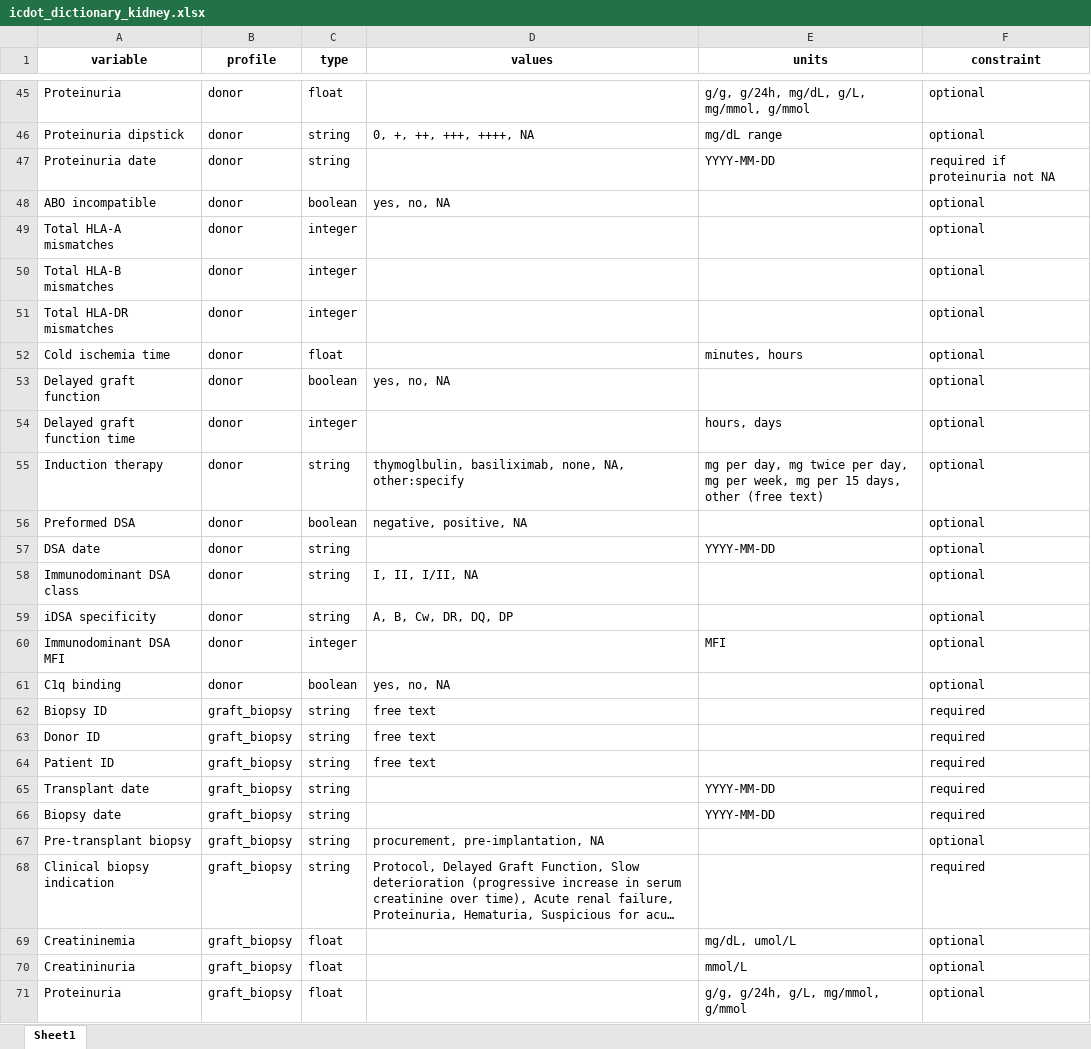
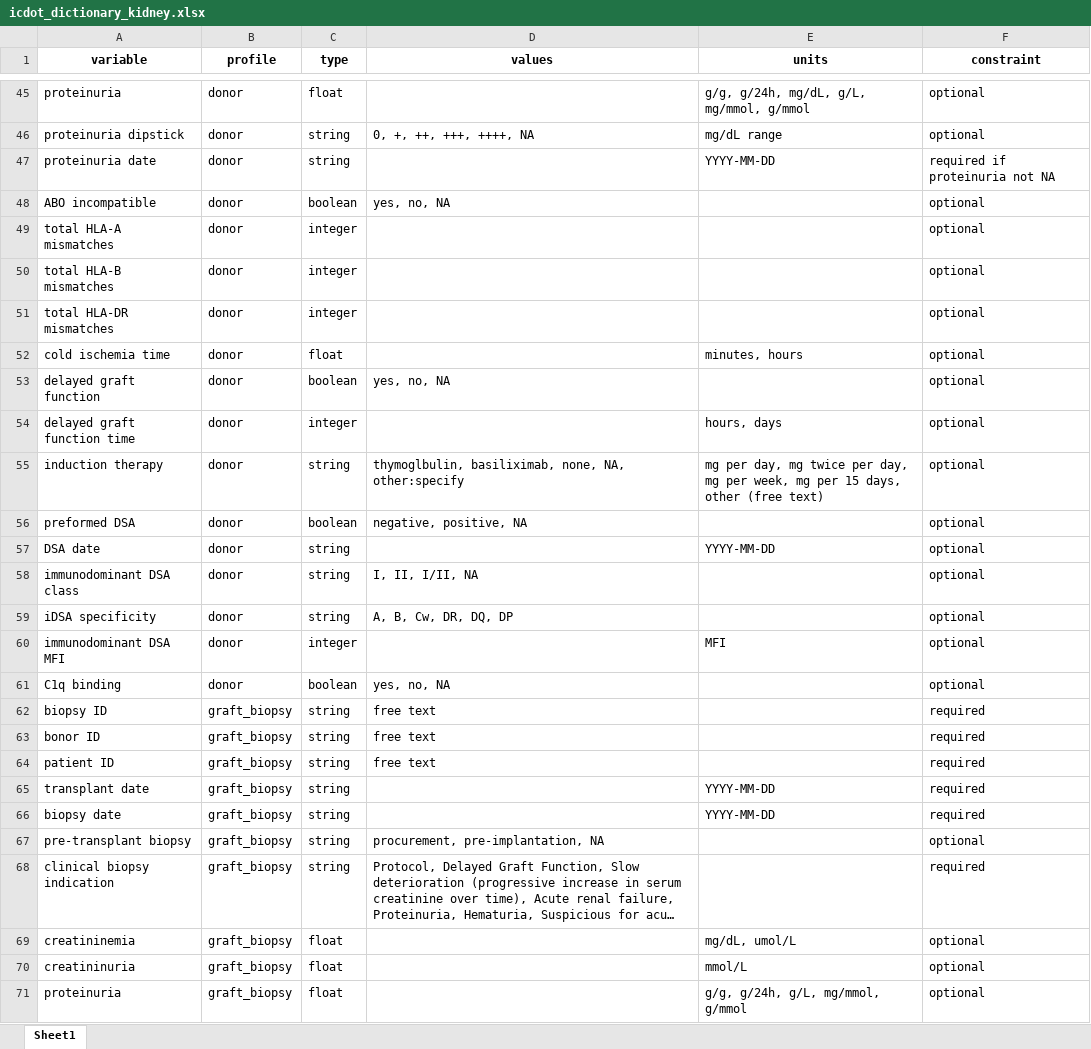
Before and after one commit to dinovski/ICDOT, an Excel workbook: aux/icdot_dictionary_kidney.xlsx, sheet Sheet1, drawn as a sheet; only a part is shown, gaps mark what is left out; long unchanged cells end in …; values as stored, in another font and other column widths than the file's, no borders; the diff covers the shown part only; the diff names each change by its address in the sheet, - before the commit and + after, or states it on an @@ line.

```diff
--- a/aux/icdot_dictionary_kidney.xlsx (sheet Sheet1)
+++ b/aux/icdot_dictionary_kidney.xlsx (sheet Sheet1)
-A45 (variable): Proteinuria
+A45 (variable): proteinuria
-A46 (variable): Proteinuria dipstick
+A46 (variable): proteinuria dipstick
-A47 (variable): Proteinuria date
+A47 (variable): proteinuria date
-A49 (variable): Total HLA-A mismatches
+A49 (variable): total HLA-A mismatches
-A50 (variable): Total HLA-B mismatches
+A50 (variable): total HLA-B mismatches
-A51 (variable): Total HLA-DR mismatches
+A51 (variable): total HLA-DR mismatches
-A52 (variable): Cold ischemia time
+A52 (variable): cold ischemia time
-A53 (variable): Delayed graft function
+A53 (variable): delayed graft function
-A54 (variable): Delayed graft function time
+A54 (variable): delayed graft function time
-A55 (variable): Induction therapy
+A55 (variable): induction therapy
-A56 (variable): Preformed DSA
+A56 (variable): preformed DSA
-A58 (variable): Immunodominant DSA class
+A58 (variable): immunodominant DSA class
-A60 (variable): Immunodominant DSA MFI
+A60 (variable): immunodominant DSA MFI
-A62 (variable): Biopsy ID
+A62 (variable): biopsy ID
-A63 (variable): Donor ID
+A63 (variable): bonor ID
-A64 (variable): Patient ID
+A64 (variable): patient ID
-A65 (variable): Transplant date
+A65 (variable): transplant date
-A66 (variable): Biopsy date
+A66 (variable): biopsy date
-A67 (variable): Pre-transplant biopsy
+A67 (variable): pre-transplant biopsy
-A68 (variable): Clinical biopsy indication
+A68 (variable): clinical biopsy indication
-A69 (variable): Creatininemia
+A69 (variable): creatininemia
-A70 (variable): Creatininuria
+A70 (variable): creatininuria
-A71 (variable): Proteinuria
+A71 (variable): proteinuria
```
Also changed, not shown: 1 added row and 93 edited cells elsewhere in this sheet, 1 other file.
